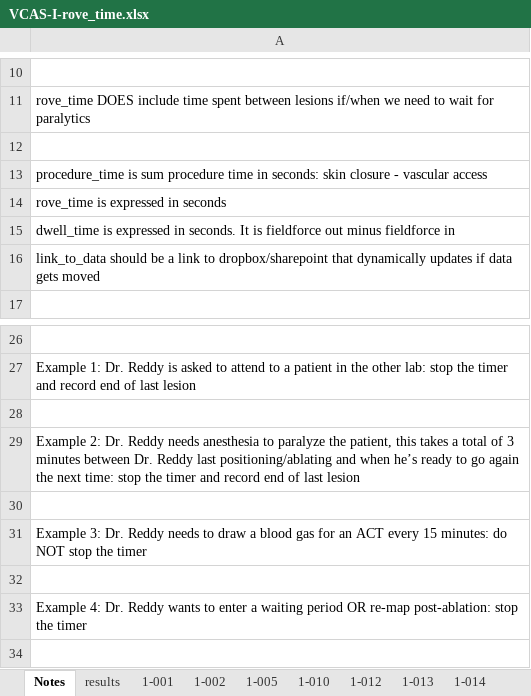
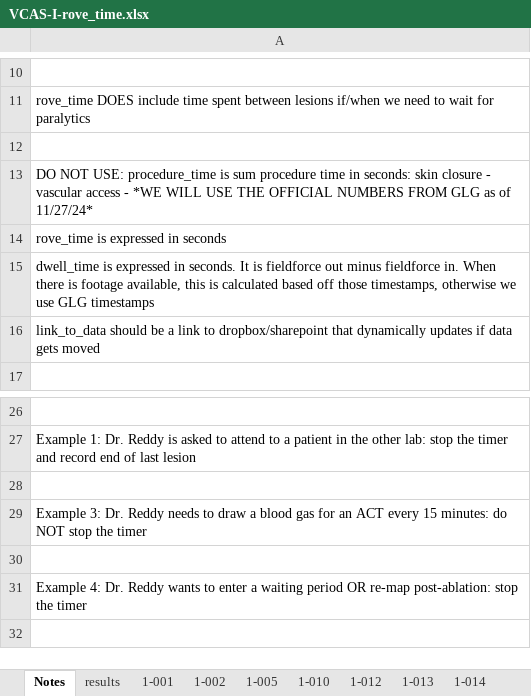
Before and after one commit to Jsalas424/VCAS1_prelim_efficiency, an Excel workbook: data/raw/VCAS-I-rove_time.xlsx, sheet Notes, drawn as a sheet; only a part is shown, gaps mark what is left out; values as stored, in another font and other column widths than the file's, no borders; the diff names each change by its address in the sheet, - before the commit and + after, or states it on an @@ line.

```diff
--- a/data/raw/VCAS-I-rove_time.xlsx (sheet Notes)
+++ b/data/raw/VCAS-I-rove_time.xlsx (sheet Notes)
-A13: procedure_time is sum procedure time in seconds: skin closure - vascular access
+A13: DO NOT USE: procedure_time is sum procedure time in seconds: skin closure - vascular access - *WE WILL USE THE OFFICIAL NUMBERS FROM GLG as of 11/27/24*
-A15: …minus fieldforce in
+A15: …minus fieldforce in. When there is footage available, this is calculated based off those timestamps, otherwise we use GLG timestamps
-row 28: (empty)
-row 29: Example 2: Dr. Reddy needs anesthesia to paralyze the patient, this takes a total of 3 minutes between Dr. Reddy last positioning/ablating and when he’s ready to go again the next time: stop the timer and record end of last lesion
```
Also changed, not shown: sheet results, sheet template, other sheet tabs, 3 other files.
